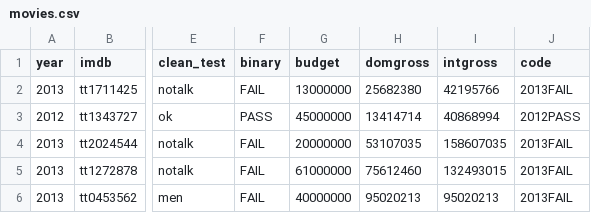
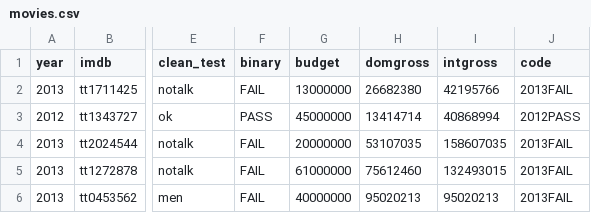
Before and after one commit to Amiraroman/cine-cicd, a CSV file: datos/movies.csv, drawn as a sheet; only a part is shown, gaps mark what is left out; the diff names each change by its address in the sheet, - before the commit and + after, or states it on an @@ line.

Commit message:
nueva data

```diff
--- a/datos/movies.csv
+++ b/datos/movies.csv
-H2 (domgross): 25682380
+H2 (domgross): 26682380
```
